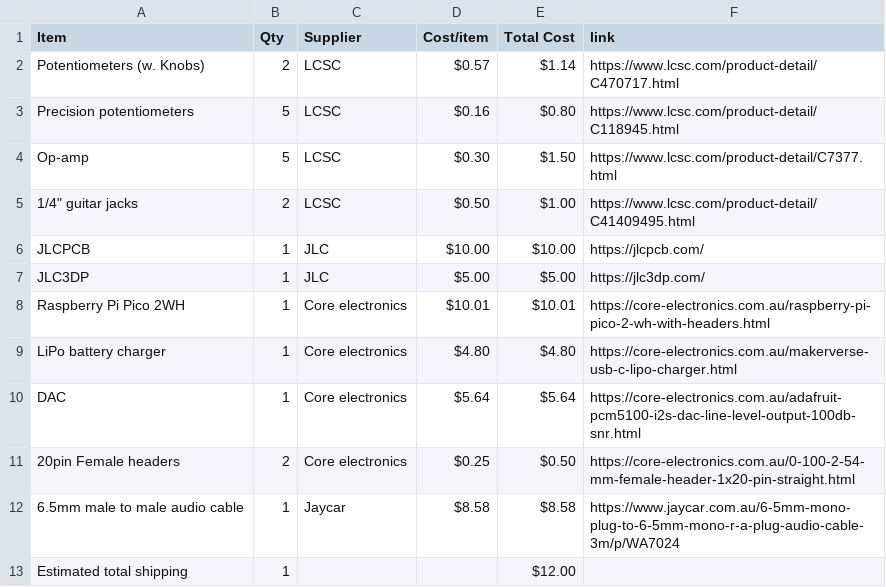
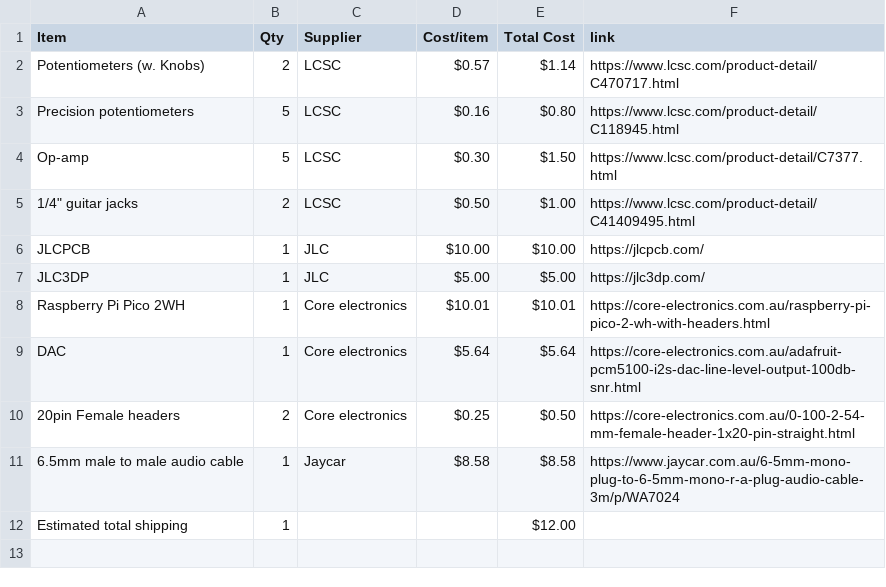
Before and after one commit to he1ias/programmable-guitar-pedal, a CSV file: BOM.csv, drawn as a sheet.

Commit message:
Sync Programmable Guitar Pedal from Half Life

```diff
--- a/BOM.csv
+++ b/BOM.csv
@@ -8,3 +8,2 @@ JLC3DP,1,JLC,$5.00,$5.00,https://jlc3dp.com/
 Raspberry Pi Pico 2WH,1,Core electronics,$10.01,$10.01,https://core-electronics.com.au/raspberry-pi-pico-2-wh-with-headers.html
-LiPo battery charger,1,Core electronics,$4.80,$4.80,https://core-electronics.com.au/makerverse-usb-c-lipo-charger.html
 DAC,1,Core electronics,$5.64,$5.64,https://core-electronics.com.au/adafruit-pcm5100-i2s-dac-line-level-output-100db-snr.html
```
